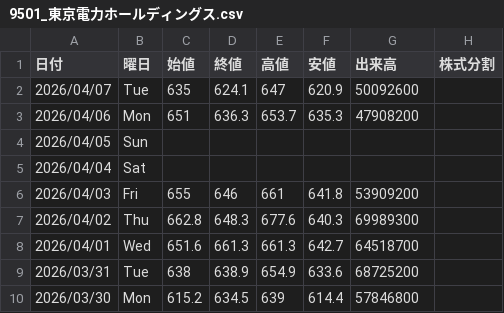
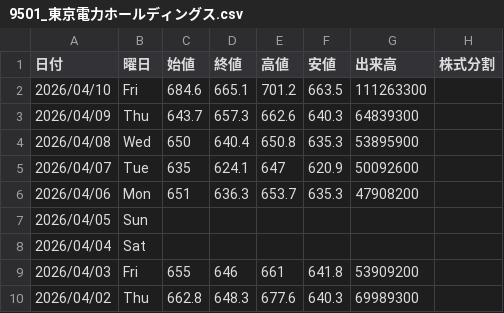
Before and after one commit to Yoshihiro-Okinaga/price-ride-viewer, a CSV file: stock-data/Stock/Verification/9501_東京電力ホールディングス.csv, drawn as a sheet; only a part is shown; the shorter side is filled out with more unchanged rows; the diff names each change by its address in the sheet, - before the commit and + after, or states it on an @@ line.

```diff
--- a/stock-data/Stock/Verification/9501_東京電力ホールディングス.csv
+++ b/stock-data/Stock/Verification/9501_東京電力ホールディングス.csv
+row 2: 2026/04/10 | Fri | 684.6 | 665.1 | 701.2 | 663.5 | 111263300
+row 3: 2026/04/09 | Thu | 643.7 | 657.3 | 662.6 | 640.3 | 64839300
+row 4: 2026/04/08 | Wed | 650 | 640.4 | 650.8 | 635.3 | 53895900
```
Also changed, not shown: stock-data/FXCFD/Sub/PLATINUM_USD.csv, stock-data/Stock/3407_旭化成.csv, 55 other files.
